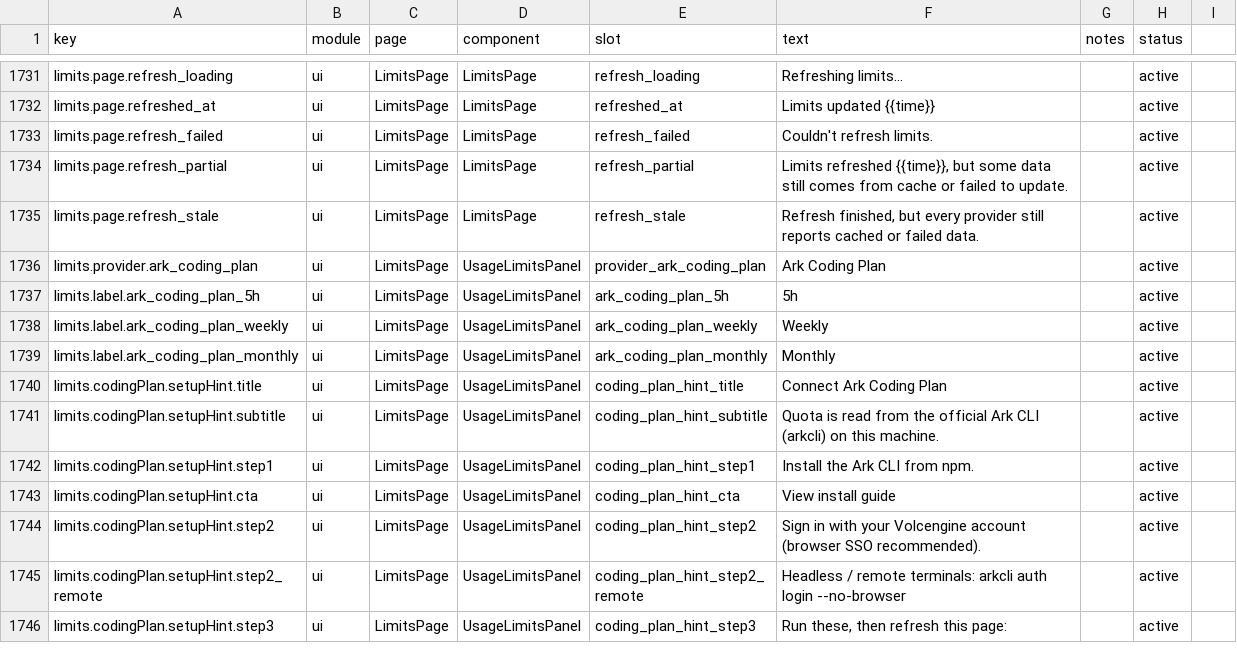
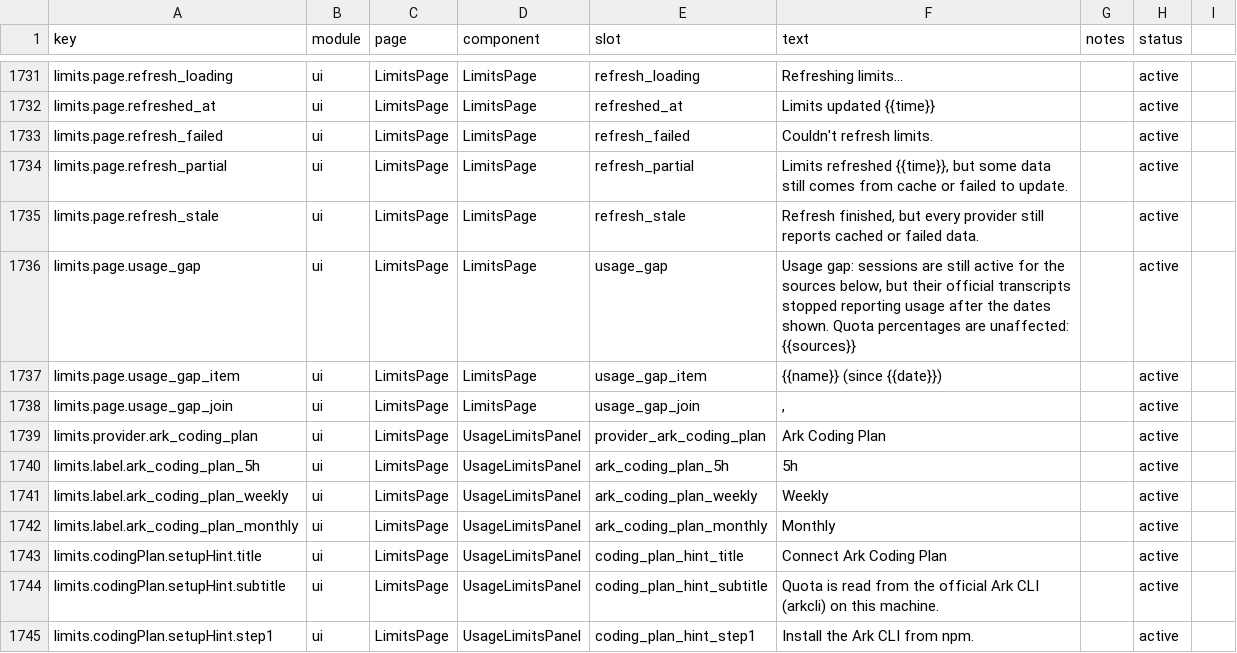
Before and after one commit to 01UNCLEDOG01/TokenTracker-Plus, a CSV file: dashboard/src/content/copy.csv, drawn as a sheet; only a part is shown, gaps mark what is left out; the shorter side is filled out with more unchanged rows; the diff names each change by its address in the sheet, - before the commit and + after, or states it on an @@ line.

Commit message:
feat(limits): 三态用量门禁——源断供黄字横幅不再靠肉眼（v1.41.0 热更批次）
- 源断供（State A）：会话仍在进行但最近 3 个本地日（含今天）零新用量行 →
  限额页黄字「自 <日期> 之后不再上报用量」；证据同通道（会话索引×用量队列，
  零上游请求），cookie 过期等认证问题永不混报（State B 留在额度卡自身态）
- 无使用（State C）不提示；14 天基线挡低频源；从未上报过用量的源不参评
- 日界=记录时间戳本地日分桶（mtime 假新免疫），窗口键纯日历平移（夏令时免疫）
- 限额端点加法式附加 usage_gaps（异常不拖垮载荷）；会话索引滞后 >15min 后台
  自愈构建；CLI status 人读主路径附 Usage gap 行（--json/--light 早退不付队列流扫）
- 文案键 limits.page.usage_gap/_item/_join 五语言齐；case=Qoder CN 11-02 断供，
  本机真实数据实测横幅判定命中（last_usage_day=11-02，无任何误报源）
- 门禁：根 4792 例 0 红 + dashboard 1485 全绿 + tsc 过 + 单元 16 例 +
  status-json-light 20 例；版本 1.40.0→1.41.0（热更批次，未发安装包）

```diff
--- a/dashboard/src/content/copy.csv
+++ b/dashboard/src/content/copy.csv
+row 1736: limits.page.usage_gap | ui | LimitsPage | LimitsPage | usage_gap | Usage gap: sessions are still active for the sources below, but their official transcripts stopped reporting usage after the dates shown. Quota percentages are unaffected: {{sources}} |  | active
+row 1737: limits.page.usage_gap_item | ui | LimitsPage | LimitsPage | usage_gap_item | {{name}} (since {{date}}) |  | active
+row 1738: limits.page.usage_gap_join | ui | LimitsPage | LimitsPage | usage_gap_join | , |  | active
```
Also changed, not shown: 16 other files.
